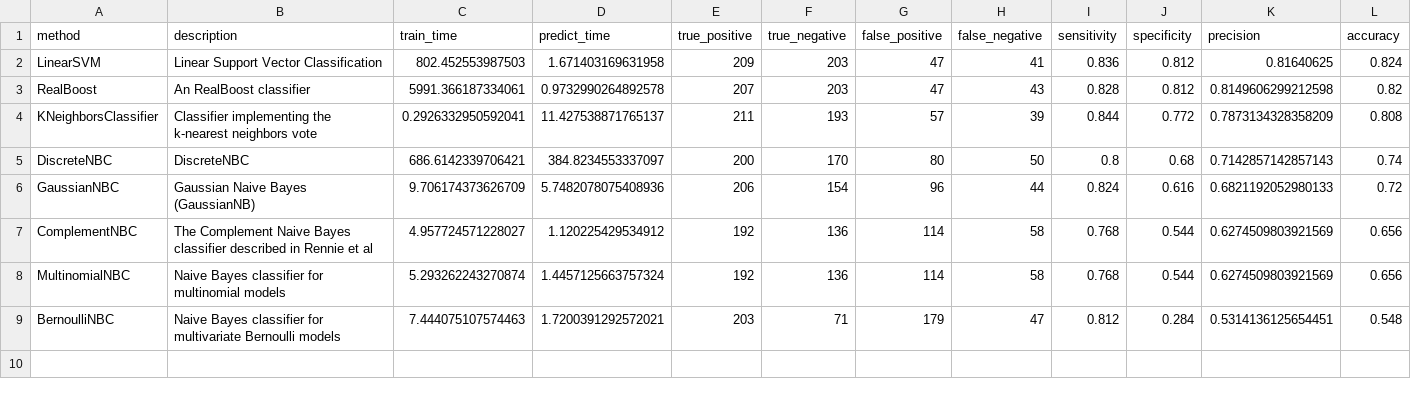
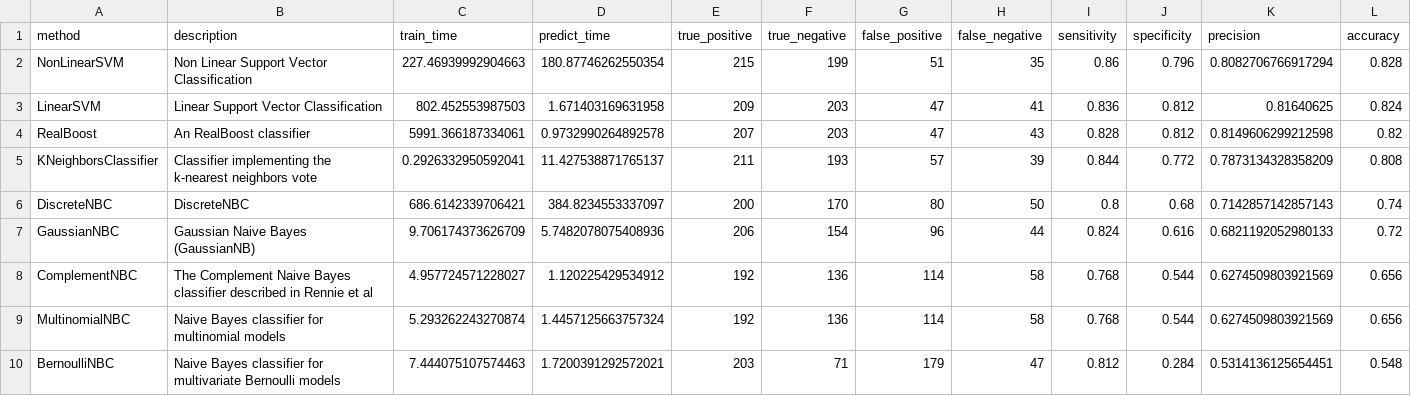
Before and after one commit to wl44545/wl44545.github.io, a CSV file: praca-inzynierska/history/2021_11_28_21_15_00_081017/results.csv, drawn as a sheet; only a part is shown; rows hold the shown columns only; the diff names each change by its address in the sheet, - before the commit and + after, or states it on an @@ line.

Commit message:
Autocommit with results

```diff
--- a/praca-inzynierska/history/2021_11_28_21_15_00_081017/results.csv
+++ b/praca-inzynierska/history/2021_11_28_21_15_00_081017/results.csv
+row 2: NonLinearSVM | Non Linear Support Vector Classification | 227.46939992904663 | 180.87746262550354 | 215 | 199 | 51 | 35 | 0.86 | 0.796 | 0.8082706766917294 | 0.828
```
Also changed, not shown: 5 other files.
